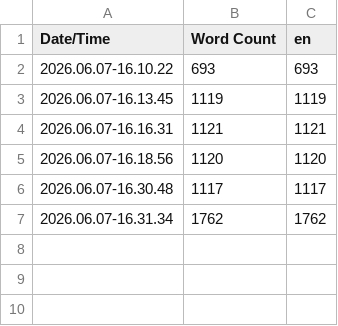
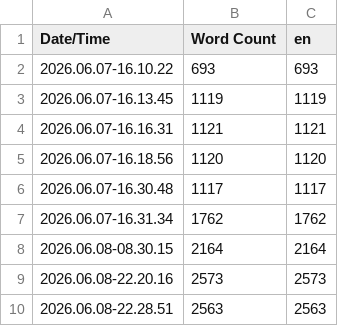
Before and after one commit to NoeINGLEBERT/SynthwaveShowdown, a CSV file: Content/Localization/Game/Game.csv, drawn as a sheet.

Commit message:
English Localization Working

```diff
--- a/Content/Localization/Game/Game.csv
+++ b/Content/Localization/Game/Game.csv
@@ -7 +7,4 @@ Date/Time,Word Count,en
 2026.06.07-16.31.34,1762,1762
+2026.06.08-08.30.15,2164,2164
+2026.06.08-22.20.16,2573,2573
+2026.06.08-22.28.51,2563,2563
```
Also changed, not shown: 13 other files.
